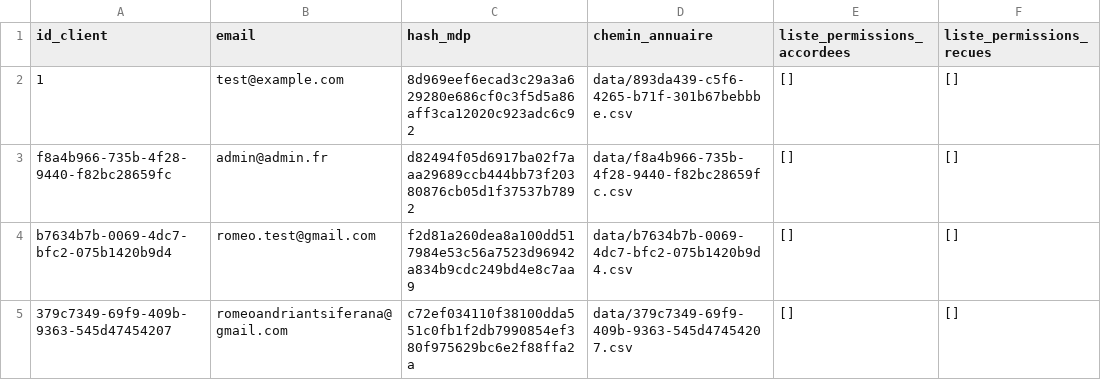
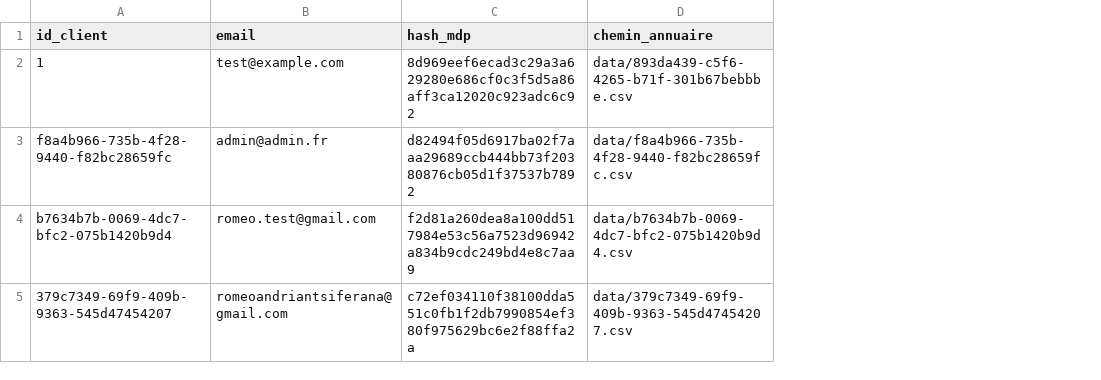
Before and after one commit to warriorsbear/Projet-Annuaires-Groupe2, a CSV file: annuaire/data/clients.csv, drawn as a sheet; the diff names each change by its address in the sheet, - before the commit and + after, or states it on an @@ line.

```diff
--- a/annuaire/data/clients.csv
+++ b/annuaire/data/clients.csv
-column E (liste_permissions_accordees), rows 2-5: all []
-column F (liste_permissions_recues), rows 2-5: all []
```
Also changed, not shown: 4 other files.
